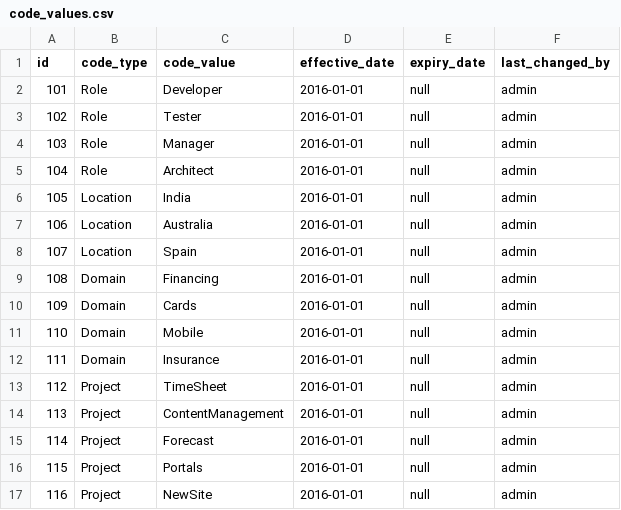
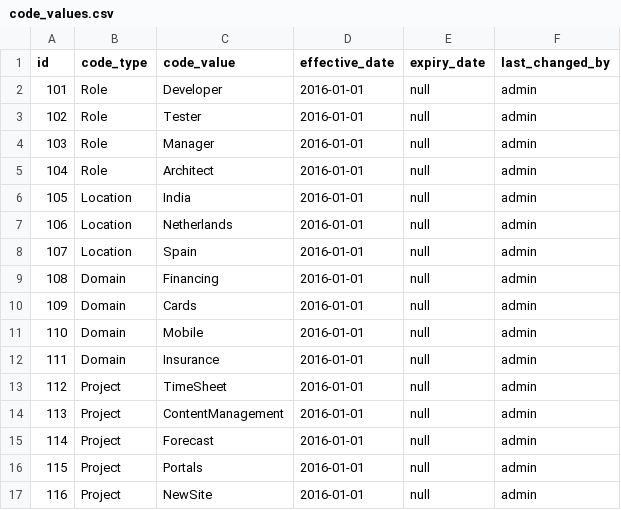
Before and after one commit to daltonantony/forecast, a CSV file: src/main/resources/config/liquibase/code_values.csv, drawn as a sheet.

```diff
--- a/src/main/resources/config/liquibase/code_values.csv
+++ b/src/main/resources/config/liquibase/code_values.csv
@@ -6,3 +6,3 @@ id;code_type;code_value;effective_date;expiry_date;last_changed_by
 105;Location;India;2016-01-01;null;admin
-106;Location;Australia;2016-01-01;null;admin
+106;Location;Netherlands;2016-01-01;null;admin
 107;Location;Spain;2016-01-01;null;admin
```
Also changed, not shown: src/main/resources/config/liquibase/holidays.csv, 4 other files.
